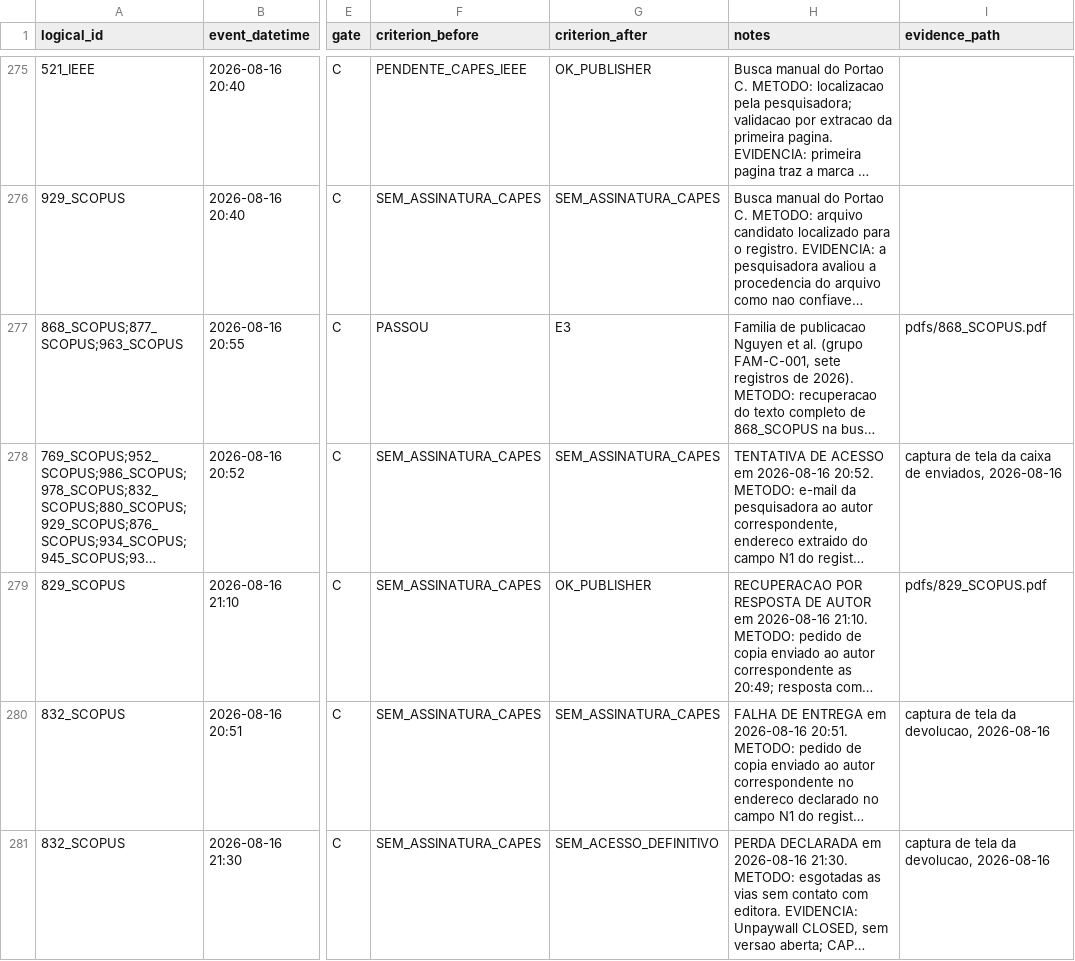
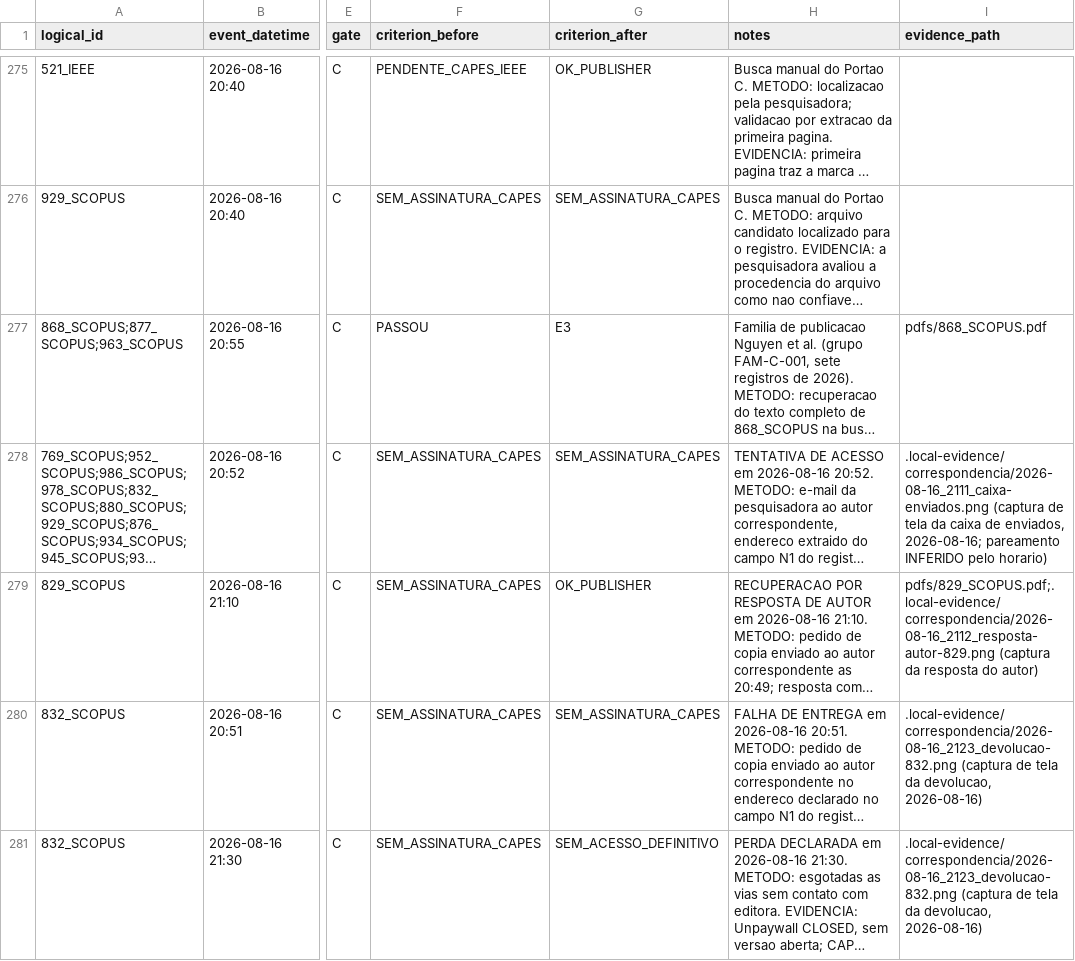
Before and after one commit to helaine-barreiros/uml-quality-study, a CSV file: search/automated/screening_decision_log.csv, drawn as a sheet; only a part is shown, gaps mark what is left out; long unchanged cells end in …; the diff covers the shown part only; the diff names each change by its address in the sheet, - before the commit and + after, or states it on an @@ line.

```diff
--- a/search/automated/screening_decision_log.csv
+++ b/search/automated/screening_decision_log.csv
-I278 (evidence_path): captura de tela da caixa de enviados, 2026-08-16
+I278 (evidence_path): .local-evidence/correspondencia/2026-08-16_2111_caixa-enviados.png (captura de tela da caixa de enviados, 2026-08-16; pareamento INFERIDO pelo horario)
-I279 (evidence_path): pdfs/829_SCOPUS.pdf
+I279 (evidence_path): pdfs/829_SCOPUS.pdf;.local-evidence/correspondencia/2026-08-16_2112_resposta-autor-829.png (captura da resposta do autor)
-I280:I281 (evidence_path): captura de tela da devolucao, 2026-08-16
+I280:I281 (evidence_path): .local-evidence/correspondencia/2026-08-16_2123_devolucao-832.png (captura de tela da devolucao, 2026-08-16)
```
Also changed, not shown: 2 added rows and 9 edited cells elsewhere in this file.
